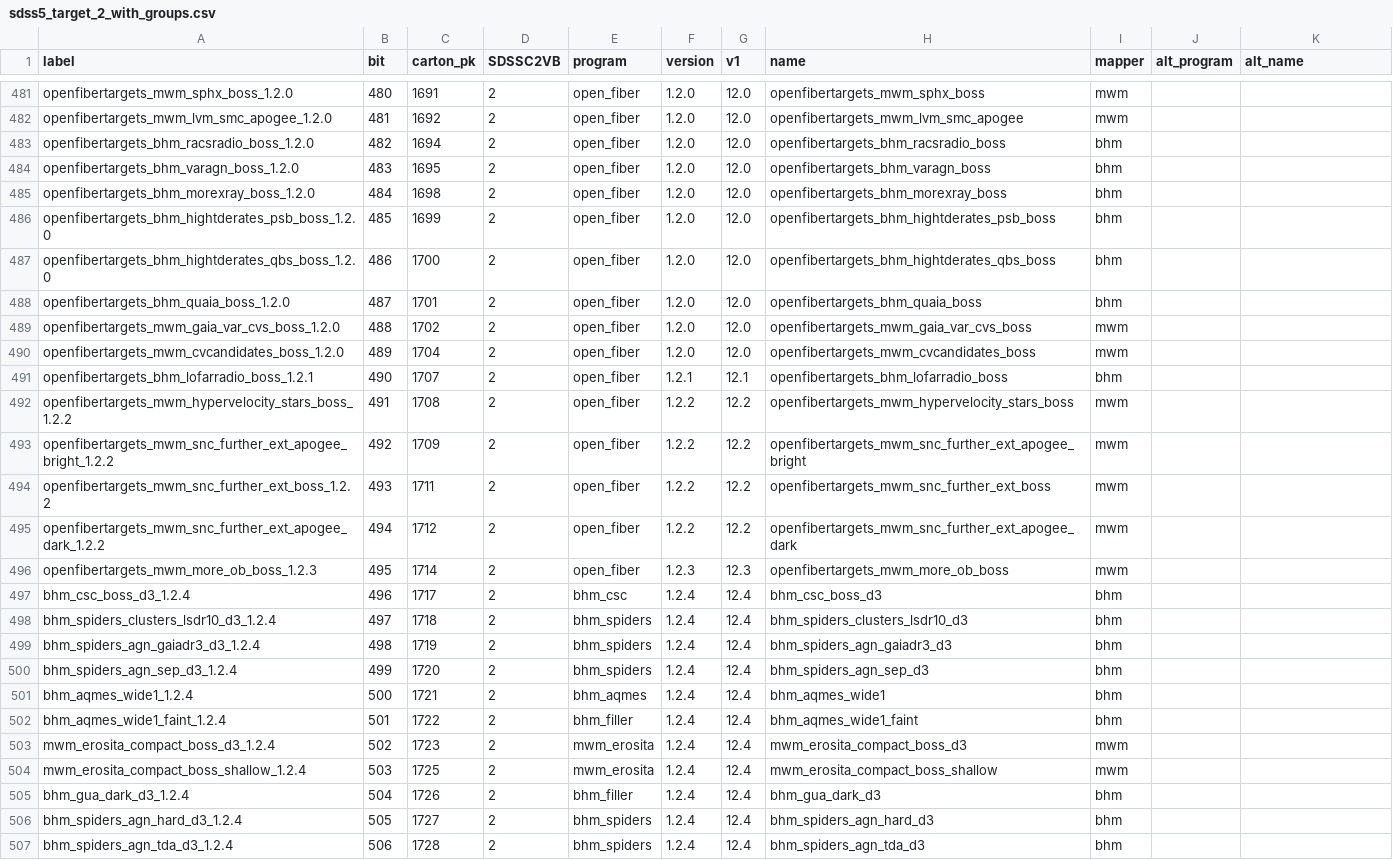
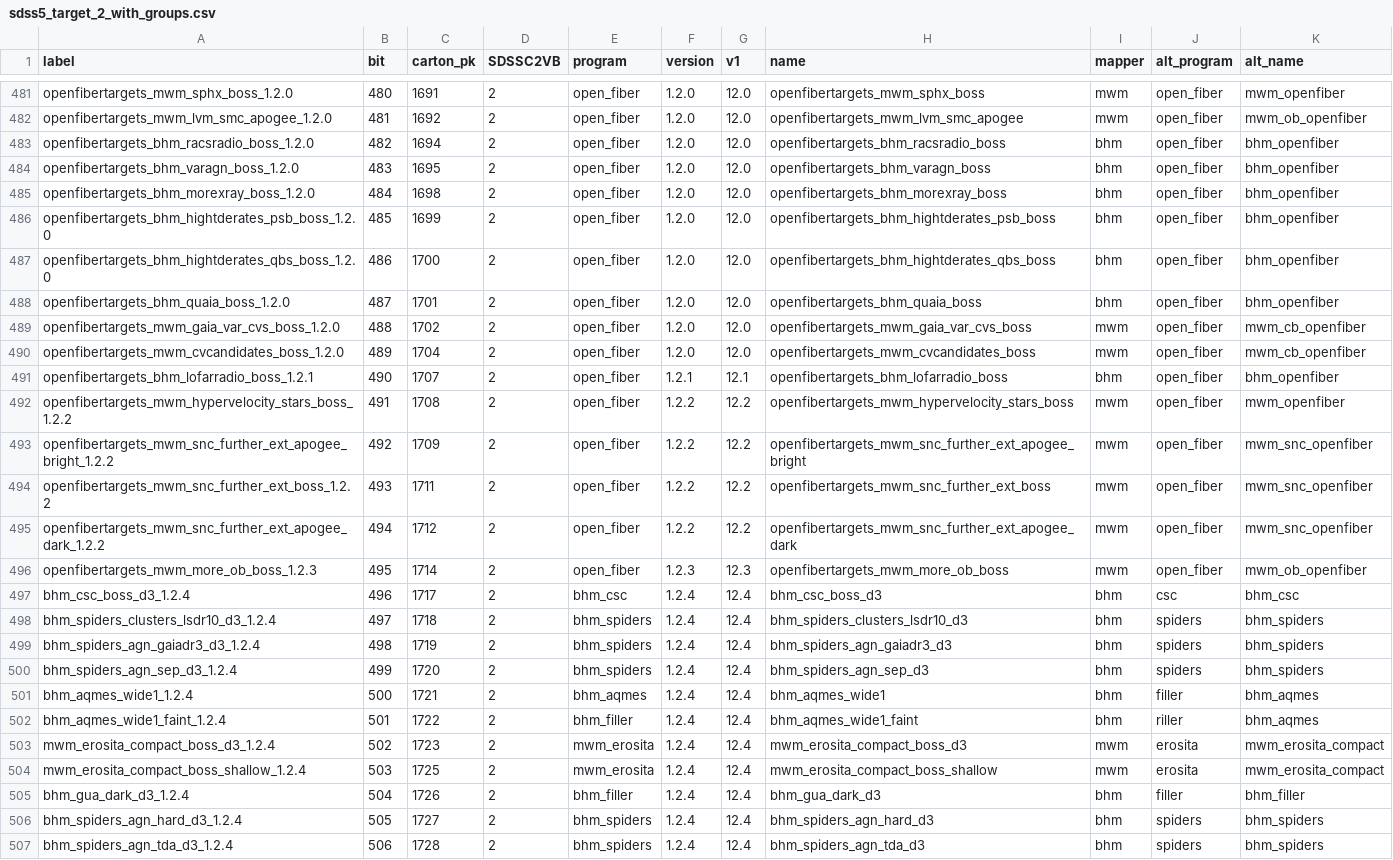
Before and after one commit to sdss/semaphore, a CSV file: python/sdss_semaphore/etc/sdss5_target_2_with_groups.csv, drawn as a sheet; only a part is shown, gaps mark what is left out; the diff covers the shown part only; the diff names each change by its address in the sheet, - before the commit and + after, or states it on an @@ line.

```diff
--- a/python/sdss_semaphore/etc/sdss5_target_2_with_groups.csv
+++ b/python/sdss_semaphore/etc/sdss5_target_2_with_groups.csv
-J481:J496 (alt_program): (empty)
+J481:J496 (alt_program): open_fiber
-K481 (alt_name): (empty)
+K481 (alt_name): mwm_openfiber
-K482 (alt_name): (empty)
+K482 (alt_name): mwm_ob_openfiber
-K483:K488 (alt_name): (empty)
+K483:K488 (alt_name): bhm_openfiber
-K489:K490 (alt_name): (empty)
+K489:K490 (alt_name): mwm_cb_openfiber
-K491 (alt_name): (empty)
+K491 (alt_name): bhm_openfiber
-K492 (alt_name): (empty)
+K492 (alt_name): mwm_openfiber
-K493:K495 (alt_name): (empty)
+K493:K495 (alt_name): mwm_snc_openfiber
-K496 (alt_name): (empty)
+K496 (alt_name): mwm_ob_openfiber
-J497 (alt_program): (empty)
+J497 (alt_program): csc
-K497 (alt_name): (empty)
+K497 (alt_name): bhm_csc
-J498:J500 (alt_program): (empty)
+J498:J500 (alt_program): spiders
-K498:K500 (alt_name): (empty)
+K498:K500 (alt_name): bhm_spiders
-J501 (alt_program): (empty)
+J501 (alt_program): filler
-K501:K502 (alt_name): (empty)
+K501:K502 (alt_name): bhm_aqmes
-J502 (alt_program): (empty)
+J502 (alt_program): riller
-J503:J504 (alt_program): (empty)
+J503:J504 (alt_program): erosita
-K503:K504 (alt_name): (empty)
+K503:K504 (alt_name): mwm_erosita_compact
-J505 (alt_program): (empty)
+J505 (alt_program): filler
-K505 (alt_name): (empty)
+K505 (alt_name): bhm_filler
-J506:J507 (alt_program): (empty)
+J506:J507 (alt_program): spiders
-K506:K507 (alt_name): (empty)
+K506:K507 (alt_name): bhm_spiders
```
Also changed, not shown: 132 edited cells elsewhere in this file.
